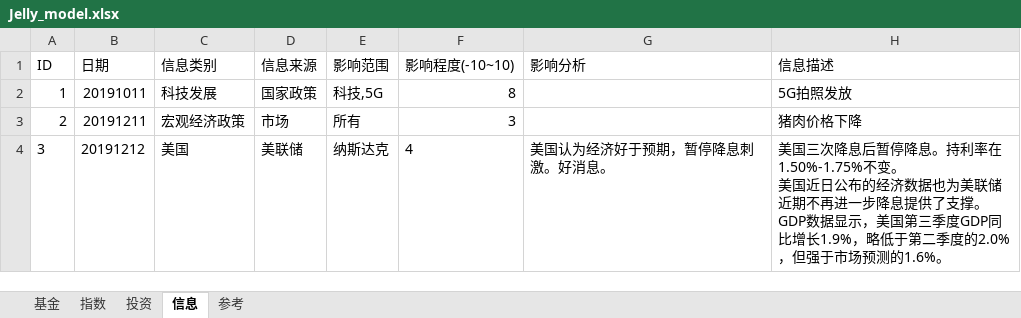
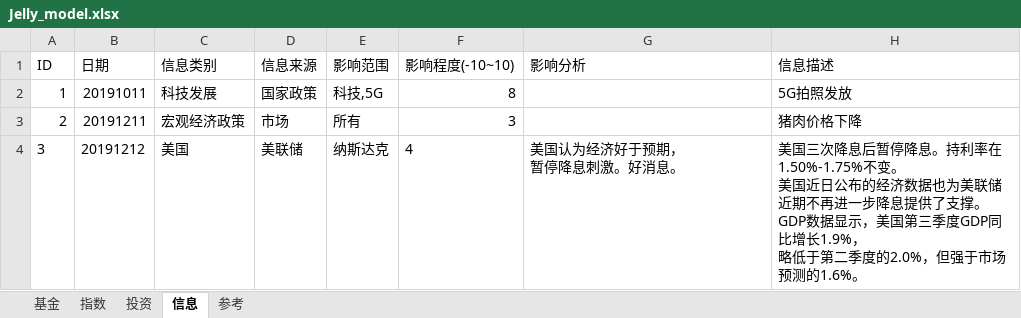
Before and after one commit to sinojelly/fundhelper-data, an Excel workbook: Jelly_model.xlsx, sheet 信息, drawn as a sheet; values as stored, in another font and other column widths than the file's, no borders; ↵ is a line break in a cell; the diff names each change by its address in the sheet, - before the commit and + after, or states it on an @@ line.

Commit message:
modify info table a little.

```diff
--- a/Jelly_model.xlsx (sheet 信息)
+++ b/Jelly_model.xlsx (sheet 信息)
-G4 (影响分析): 美国认为经济好于预期，暂停降息刺激。好消息。
+G4 (影响分析): 美国认为经济好于预期， ↵ 暂停降息刺激。好消息。
-H4 (信息描述): …了支撑。GDP数据显示，美国第三季度GDP同比增长1.9%，略低于第…
+H4 (信息描述): …了支撑。 ↵ GDP数据显示，美国第三季度GDP同比增长1.9%， ↵ 略低于第…
```
